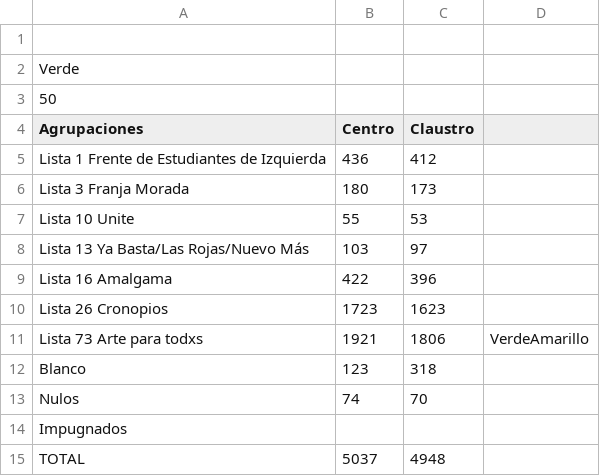
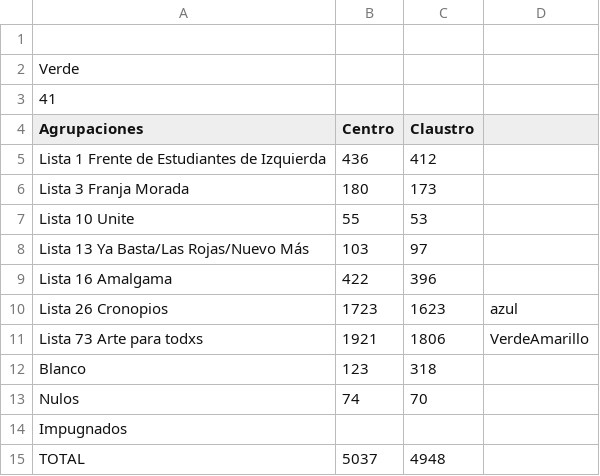
Before and after one commit to prensaunlp/eleccionesCSV, a CSV file: bellasArtes.csv, drawn as a sheet.

Commit message:
Update bellasArtes.csv

```diff
--- a/bellasArtes.csv
+++ b/bellasArtes.csv
@@ -2,3 +2,3 @@
 Verde,,
-50,,
+41,,
 Agrupaciones,Centro,Claustro,
@@ -9,3 +9,3 @@ Lista 13 Ya Basta/Las Rojas/Nuevo Más,103,97,
 Lista 16 Amalgama,422,396,
-Lista 26 Cronopios,1723,1623,
+Lista 26 Cronopios,1723,1623,azul
 Lista 73 Arte para todxs,1921,1806,VerdeAmarillo
```
